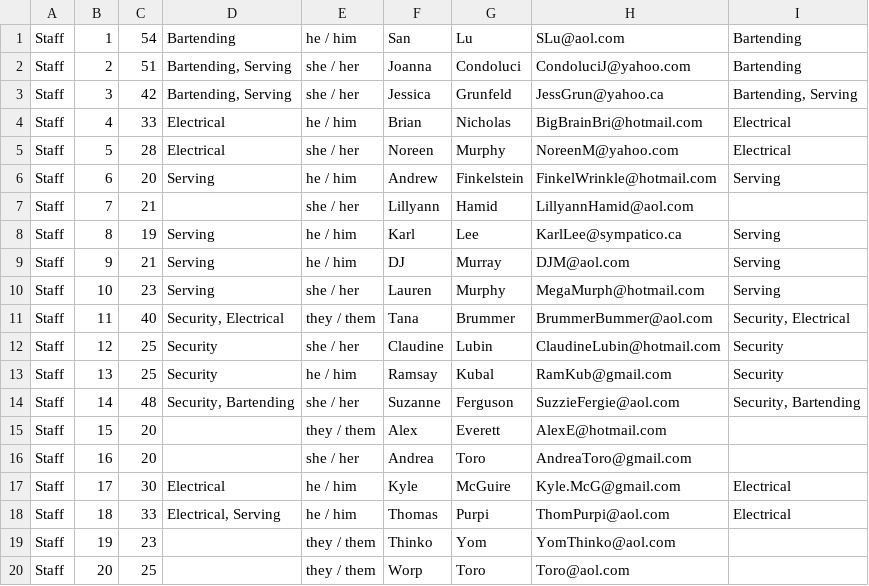
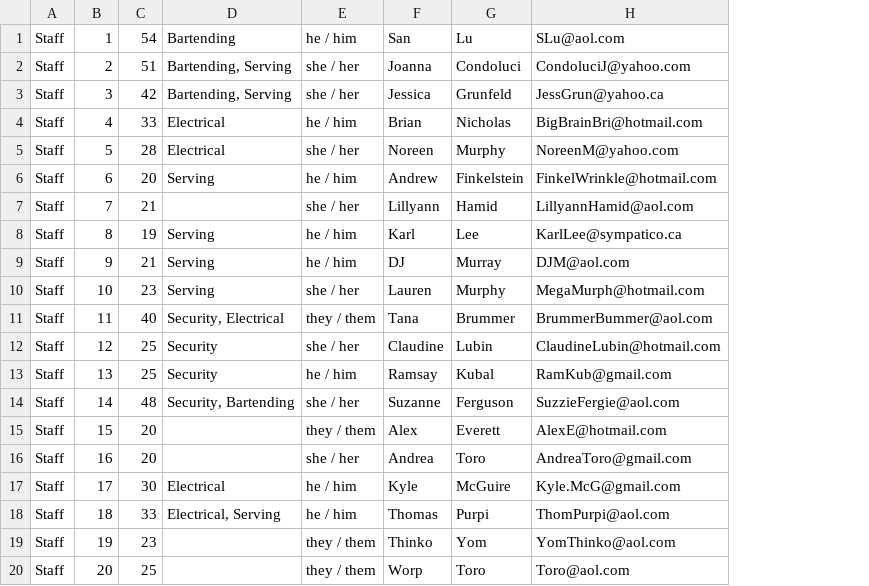
Before and after one commit to amweng/6083-final-project-part-2, a CSV file: data/resources_staff.csv, drawn as a sheet; the diff names each change by its address in the sheet, - before the commit and + after, or states it on an @@ line.

Commit message:
refined schema, cleaned data, loaded data

```diff
--- a/data/resources_staff.csv
+++ b/data/resources_staff.csv
-column I, rows 1-18: Bartending | Bartending | Bartending, Serving | Electrical | Electrical | Serving |  | Serving | Serving | Serving | Security, Electrical | Security | Security | Security, Bartending |  |  | Electrical | Electrical
```
Also changed, not shown: data/resources_venues.csv, 11 other files.
